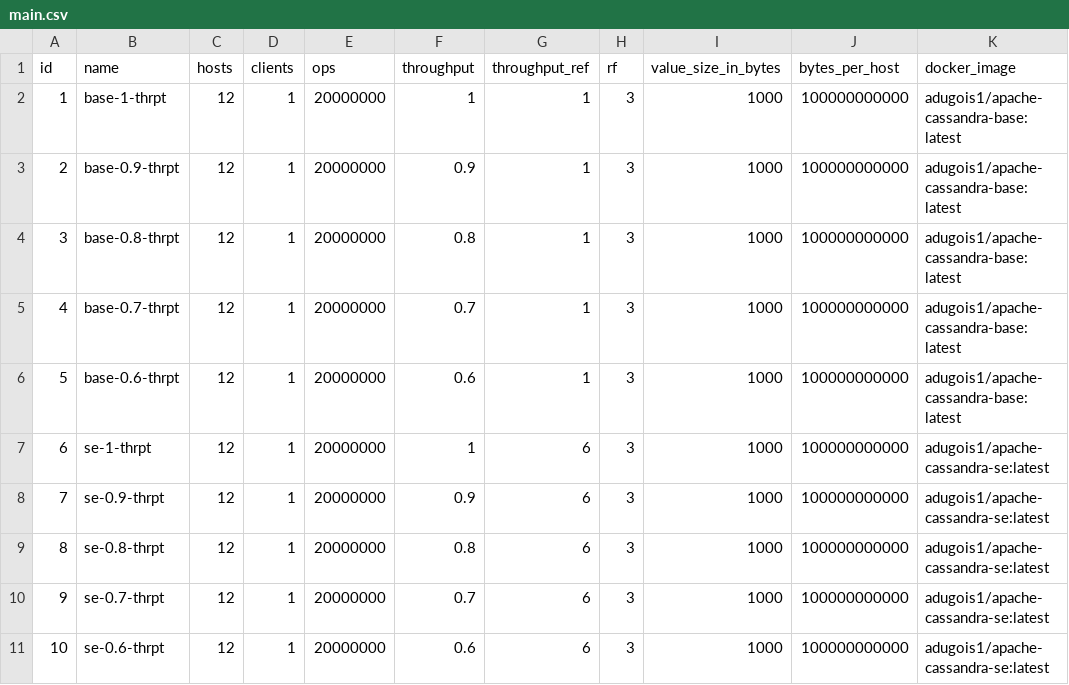
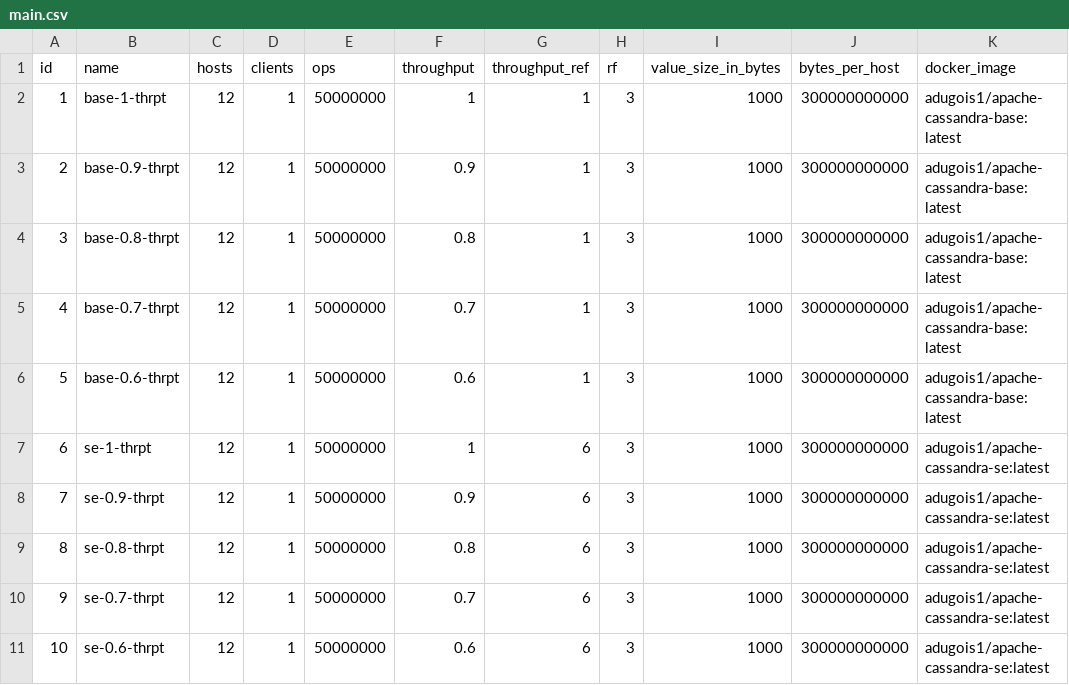
Before and after one commit to anthonydugois/apache-cassandra-experiments, a CSV file: xp1_baseline/input/main.csv, drawn as a sheet; only a part is shown; the diff names each change by its address in the sheet, - before the commit and + after, or states it on an @@ line.

Commit message:
Increase data size

```diff
--- a/xp1_baseline/input/main.csv
+++ b/xp1_baseline/input/main.csv
-E2:E11 (ops): 20000000
+E2:E11 (ops): 50000000
-J2:J11 (bytes_per_host): 100000000000
+J2:J11 (bytes_per_host): 300000000000
```
Also changed, not shown: 1 other file.
